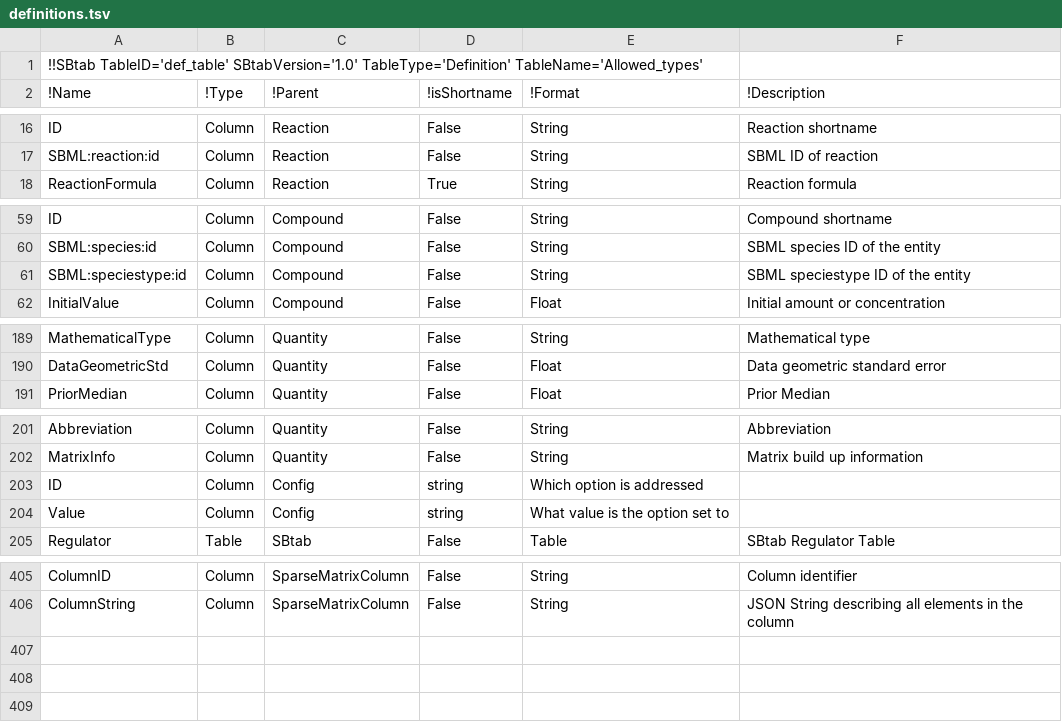
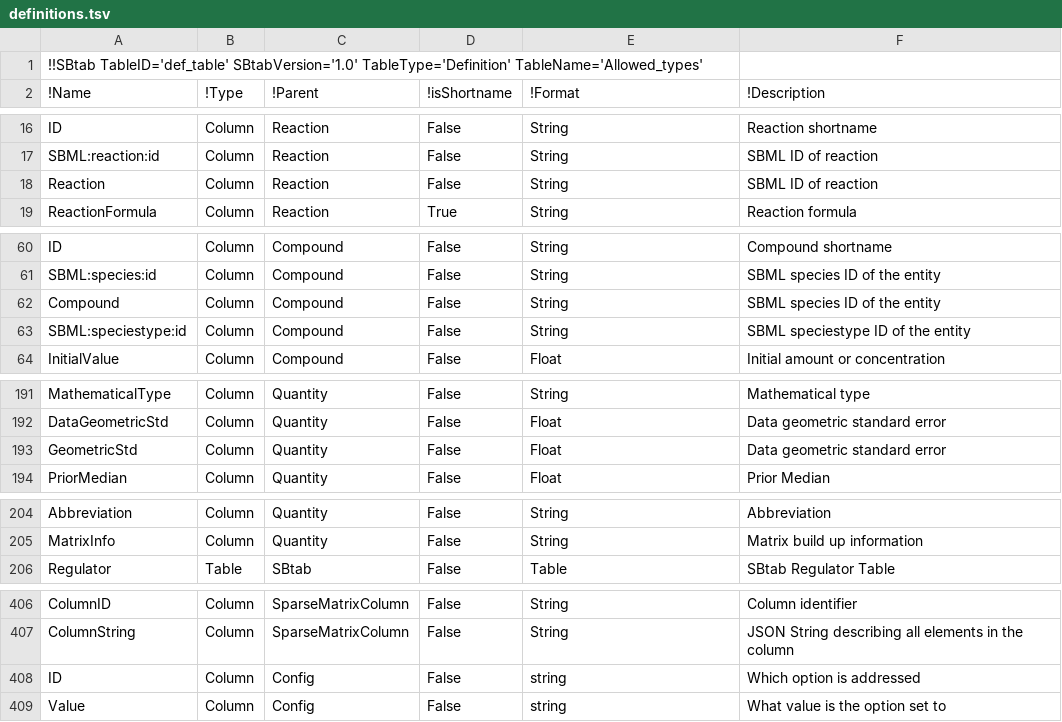
Before and after one commit to tlubitz/SBtab, a TSV file: definition_table/definitions.tsv, drawn as a sheet; only a part is shown, gaps mark what is left out.

```diff
--- a/definition_table/definitions.tsv
+++ b/definition_table/definitions.tsv
@@ -17,2 +17,3 @@ ID	Column	Reaction	False	String	Reaction shortname
 SBML:reaction:id	Column	Reaction	False	String	SBML ID of reaction
+Reaction	Column	Reaction	False	String	SBML ID of reaction
 ReactionFormula	Column	Reaction	True	String	Reaction formula
@@ -60,2 +61,3 @@ ID	Column	Compound	False	String	Compound shortname
 SBML:species:id	Column	Compound	False	String	SBML species ID of the entity
+Compound	Column	Compound	False	String	SBML species ID of the entity
 SBML:speciestype:id	Column	Compound	False	String	SBML speciestype ID of the entity
@@ -190,2 +192,3 @@ MathematicalType	Column	Quantity	False	String	Mathematical type
 DataGeometricStd	Column	Quantity	False	Float	Data geometric standard error
+GeometricStd	Column	Quantity	False	Float	Data geometric standard error
 PriorMedian	Column	Quantity	False	Float	Prior Median
@@ -202,4 +205,2 @@ Abbreviation	Column	Quantity	False	String	Abbreviation
 MatrixInfo	Column	Quantity	False	String	Matrix build up information
-ID	Column	Config	string	Which option is addressed
-Value	Column	Config	string	What value is the option set to
 Regulator	Table	SBtab	False	Table	SBtab Regulator Table
@@ -406 +407,3 @@ ColumnID	Column	SparseMatrixColumn	False	String	Column identifier
 ColumnString	Column	SparseMatrixColumn	False	String	JSON String describing all elements in the column
+ID	Column	Config	False	string	Which option is addressed
+Value	Column	Config	False	string	What value is the option set to
```
Also changed, not shown: pypi_installer/sbtab/definitions.tsv, pypi_installer/sbtab/sbtab_examples/kegg_reactions_CC_ph7.0.tsv, 10 other files.
